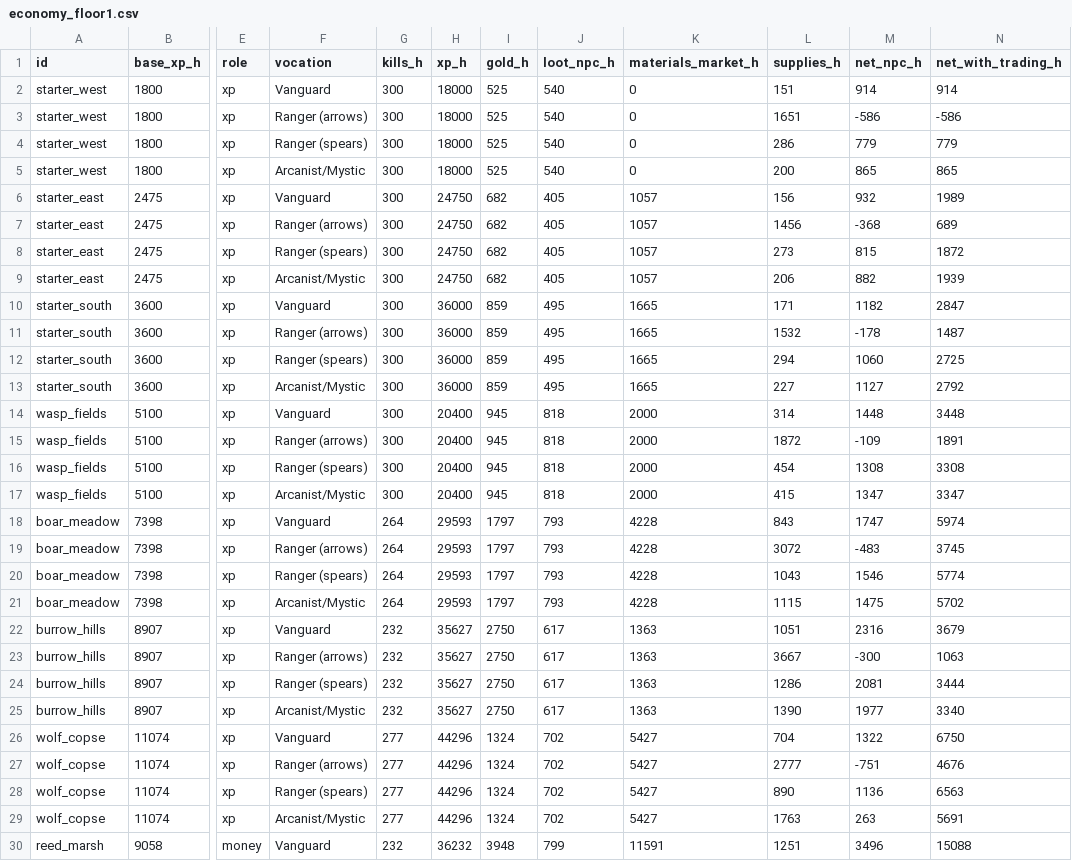
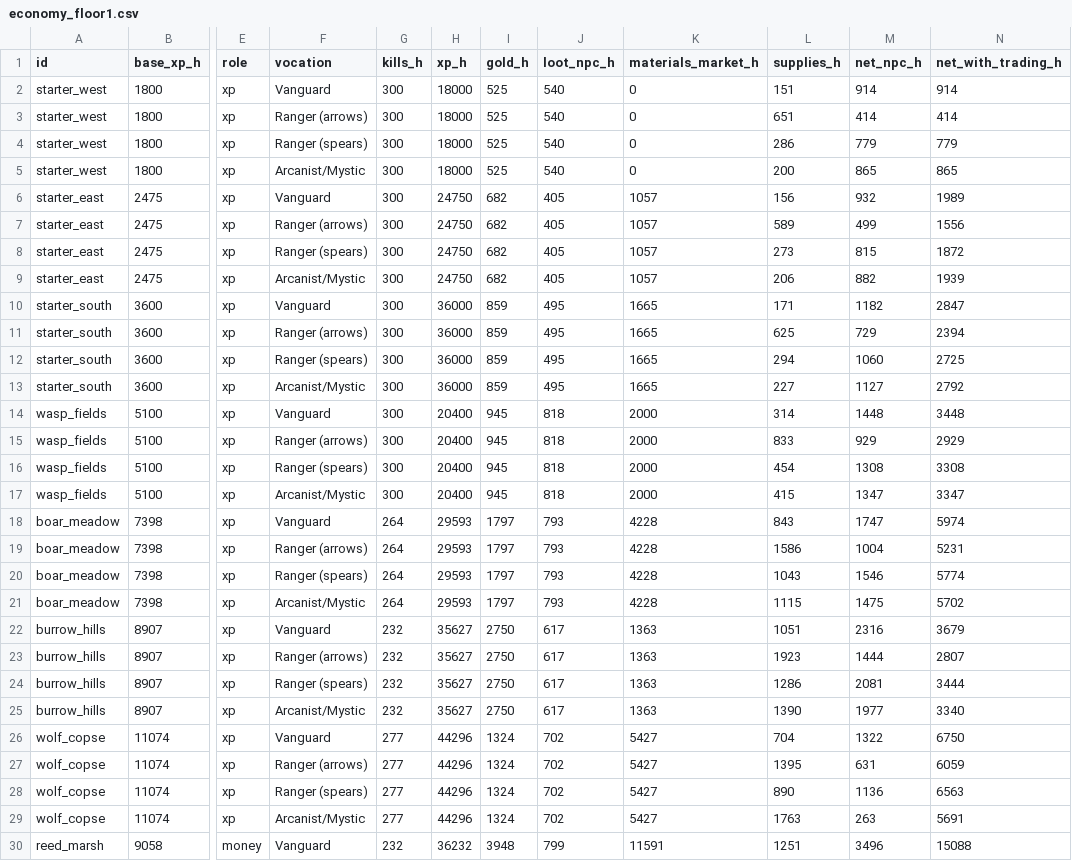
Before and after one commit to Ingy372/spirebound-repo, a CSV file: data/economy_floor1.csv, drawn as a sheet; only a part is shown, gaps mark what is left out; the diff covers the shown part only; the diff names each change by its address in the sheet, - before the commit and + after, or states it on an @@ line.

```diff
--- a/data/economy_floor1.csv
+++ b/data/economy_floor1.csv
-L3 (supplies_h): 1651
+L3 (supplies_h): 651
-M3 (net_npc_h): -586
+M3 (net_npc_h): 414
-N3 (net_with_trading_h): -586
+N3 (net_with_trading_h): 414
-L7 (supplies_h): 1456
+L7 (supplies_h): 589
-M7 (net_npc_h): -368
+M7 (net_npc_h): 499
-N7 (net_with_trading_h): 689
+N7 (net_with_trading_h): 1556
-L11 (supplies_h): 1532
+L11 (supplies_h): 625
-M11 (net_npc_h): -178
+M11 (net_npc_h): 729
-N11 (net_with_trading_h): 1487
+N11 (net_with_trading_h): 2394
-L15 (supplies_h): 1872
+L15 (supplies_h): 833
-M15 (net_npc_h): -109
+M15 (net_npc_h): 929
-N15 (net_with_trading_h): 1891
+N15 (net_with_trading_h): 2929
-L19 (supplies_h): 3072
+L19 (supplies_h): 1586
-M19 (net_npc_h): -483
+M19 (net_npc_h): 1004
-N19 (net_with_trading_h): 3745
+N19 (net_with_trading_h): 5231
-L23 (supplies_h): 3667
+L23 (supplies_h): 1923
-M23 (net_npc_h): -300
+M23 (net_npc_h): 1444
-N23 (net_with_trading_h): 1063
+N23 (net_with_trading_h): 2807
-L27 (supplies_h): 2777
+L27 (supplies_h): 1395
-M27 (net_npc_h): -751
+M27 (net_npc_h): 631
-N27 (net_with_trading_h): 4676
+N27 (net_with_trading_h): 6059
```
Also changed, not shown: 15 edited cells elsewhere in this file, 9 other files.
